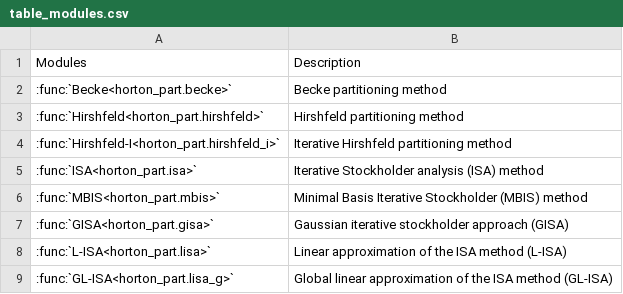
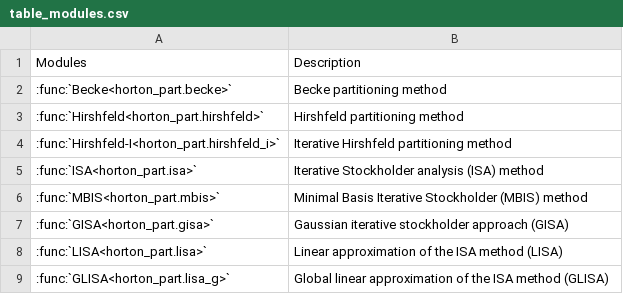
Before and after one commit to LISA-partitioning-method/horton-part, a CSV file: docs/table_modules.csv, drawn as a sheet.

```diff
--- a/docs/table_modules.csv
+++ b/docs/table_modules.csv
@@ -7,3 +7,3 @@ Modules;Description
 :func:`GISA<horton_part.gisa>`; Gaussian iterative stockholder approach (GISA)
-:func:`L-ISA<horton_part.lisa>`; Linear approximation of the ISA method (L-ISA)
-:func:`GL-ISA<horton_part.lisa_g>`; Global linear approximation of the ISA method (GL-ISA)
+:func:`LISA<horton_part.lisa>`; Linear approximation of the ISA method (LISA)
+:func:`GLISA<horton_part.lisa_g>`; Global linear approximation of the ISA method (GLISA)
```
Also changed, not shown: 5 other files.
